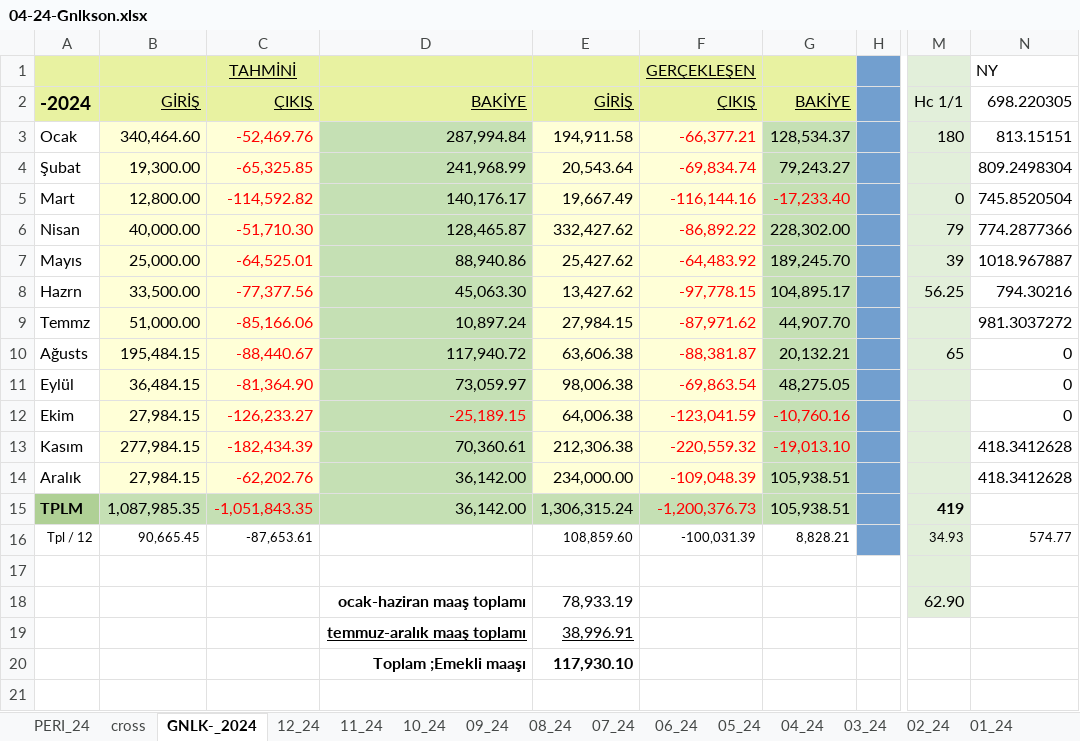
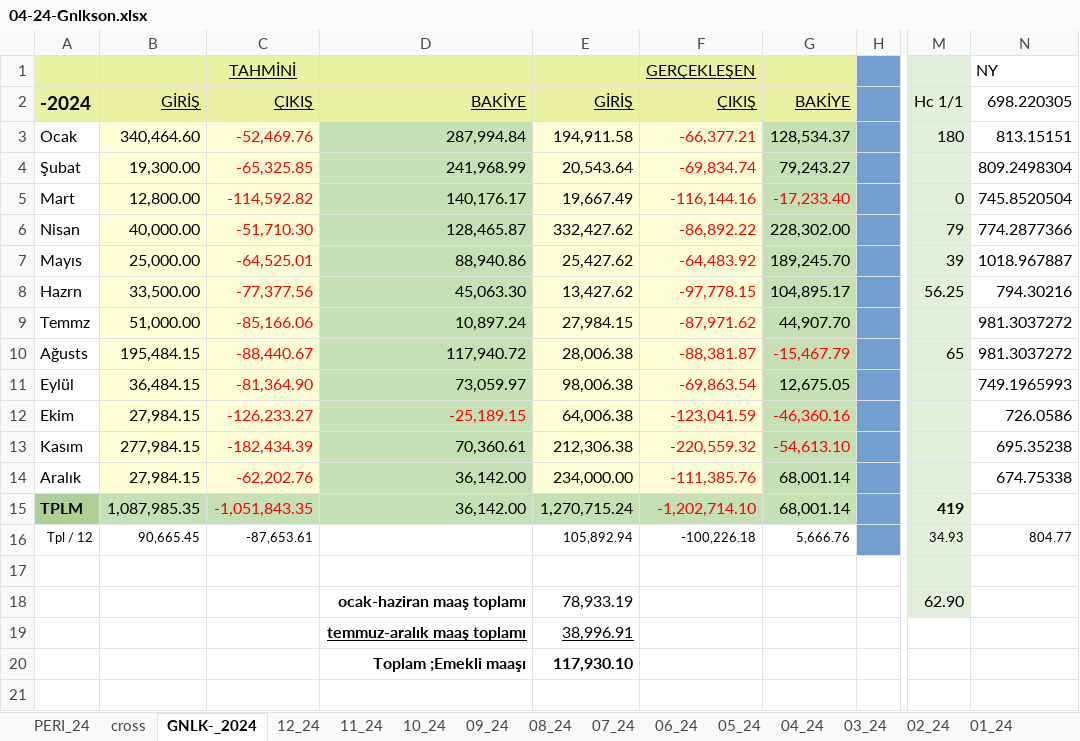
Before and after one commit to roboturx/tdy, an Excel workbook: 04-24-Gnlkson.xlsx, sheet GNLK-_2024, drawn as a sheet; only a part is shown, gaps mark what is left out; values as stored, in another font and other column widths than the file's, no borders; the diff names each change by its address in the sheet, - before the commit and + after, or states it on an @@ line.

```diff
--- a/04-24-Gnlkson.xlsx (sheet GNLK-_2024)
+++ b/04-24-Gnlkson.xlsx (sheet GNLK-_2024)
-E10: 63,606.38
+E10: 28,006.38
-G10: 20,132.21
+G10: -15,467.79
-G10 text colour: black
+G10 text colour: #FF0000
-N10: 0
+N10: 981.3037272
-G11: 48,275.05
+G11: 12,675.05
-N11: 0
+N11: 749.1965993
-G12: -10,760.16
+G12: -46,360.16
-N12: 0
+N12: 726.0586
-G13: -19,013.10
+G13: -54,613.10
-N13: 418.3412628
+N13: 695.35238
-F14: -109,048.39
+F14: -111,385.76
-G14:G15: 105,938.51
+G14:G15: 68,001.14
-N14: 418.3412628
+N14: 674.75338
-E15: 1,306,315.24
+E15: 1,270,715.24
-F15: -1,200,376.73
+F15: -1,202,714.10
-E16: 108,859.60
+E16: 105,892.94
-F16: -100,031.39
+F16: -100,226.18
-G16: 8,828.21
+G16: 5,666.76
-N16: 574.77
+N16: 804.77
```
Also changed, not shown: sheet 12_24, sheet 11_24, sheet 10_24, sheet 08_24, sheet PERI_24, sheet 09_24, formulas that keep their value, 2 other files.
